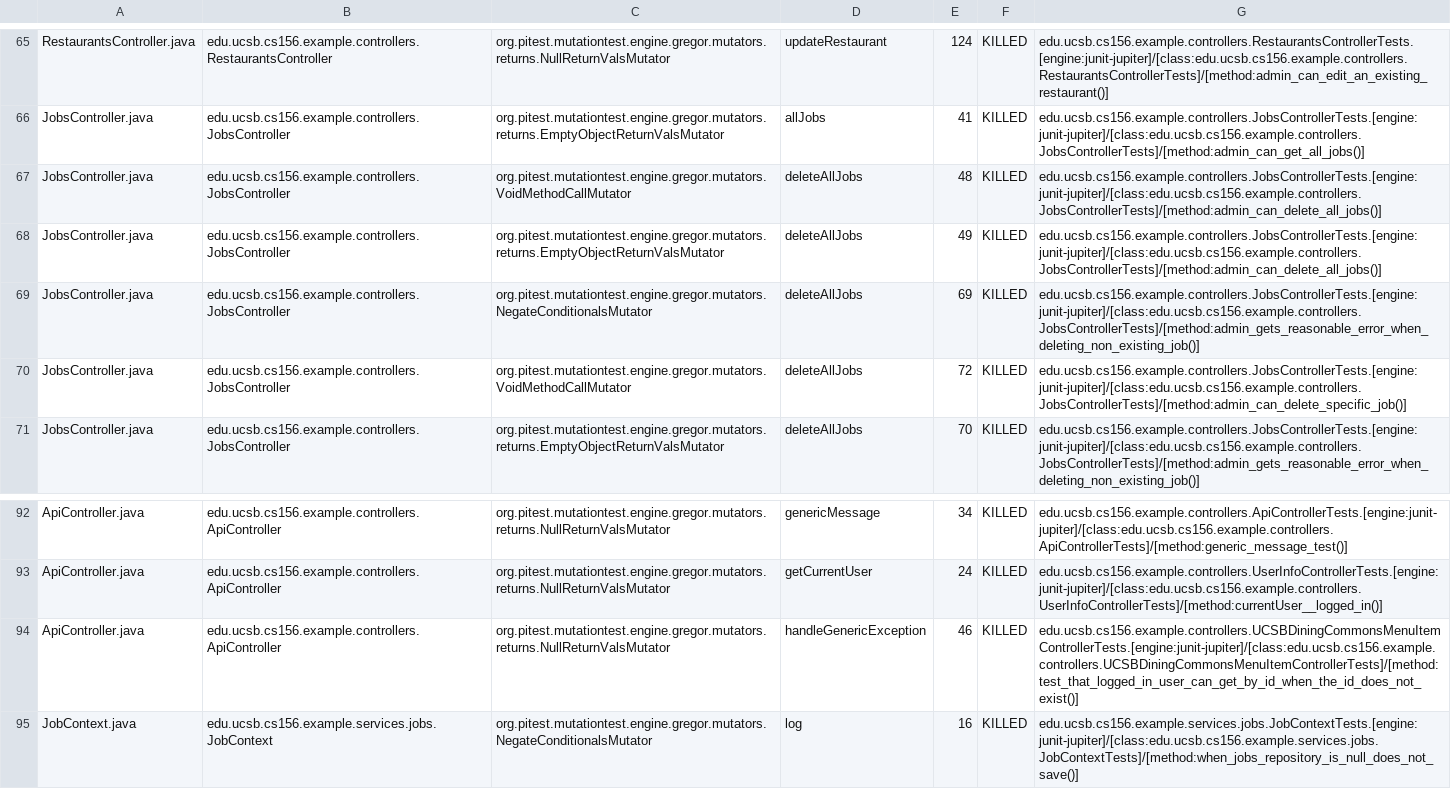
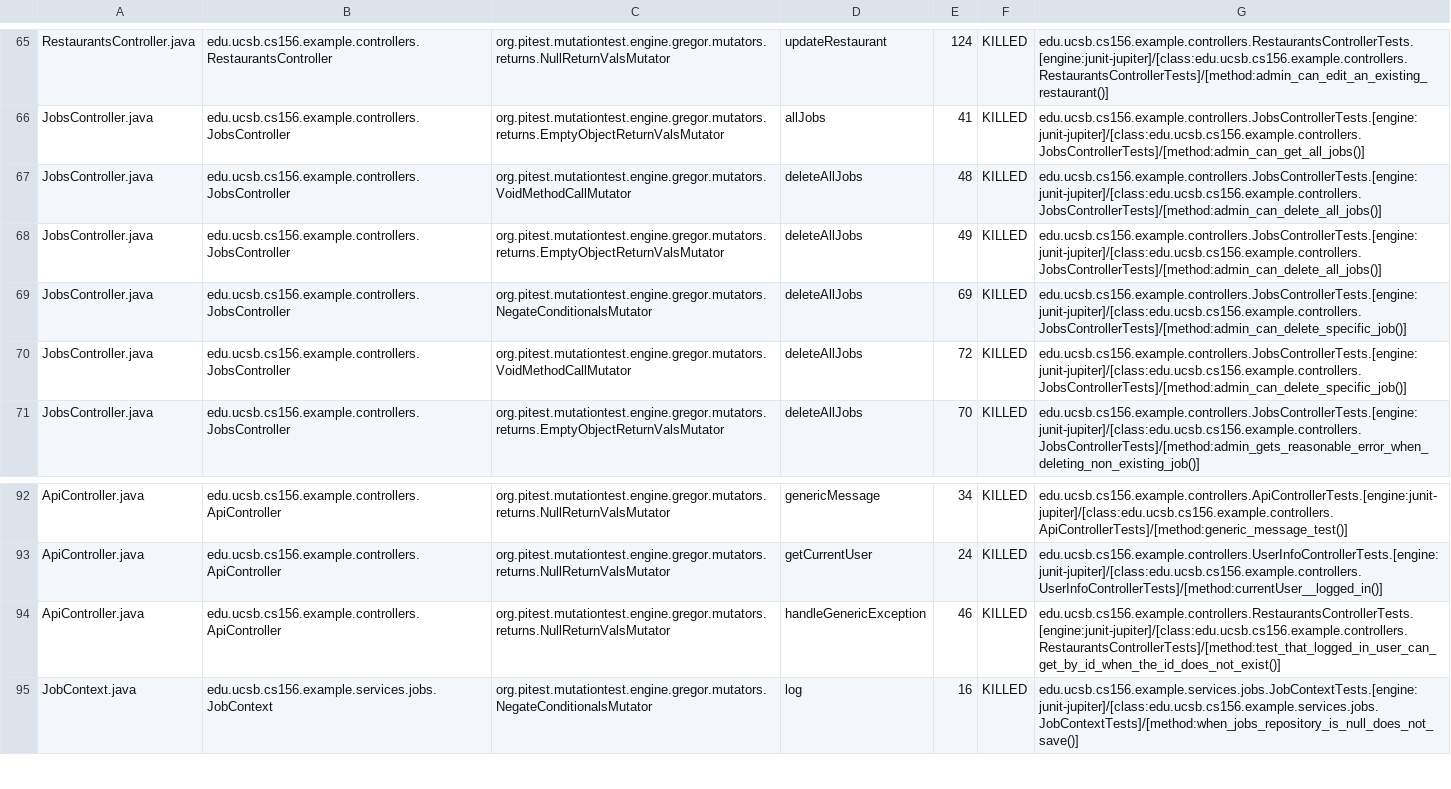
Before and after one commit to ucsb-cs156-f25/team02-f25-10, a CSV file: prs/79/pitest/mutations.csv, drawn as a sheet; only a part is shown, gaps mark what is left out.

Commit message:
Deploying to gh-pages from @ ucsb-cs156-f25/team02-f25-10@8960bd6e5a04231a49cb408950b88168e19f88cf 🚀

```diff
--- a/prs/79/pitest/mutations.csv
+++ b/prs/79/pitest/mutations.csv
@@ -68,3 +68,3 @@ JobsController.java,edu.ucsb.cs156.example.controllers.JobsController,org.pitest
 JobsController.java,edu.ucsb.cs156.example.controllers.JobsController,org.pitest.mutationtest.engine.gregor.mutators.returns.EmptyObjectReturnValsMutator,deleteAllJobs,49,KILLED,edu.ucsb.cs156.example.controllers.JobsControllerTests.[engine:junit-jupiter]/[class:edu.ucsb.cs156.example.controllers.JobsControllerTests]/[method:admin_can_delete_all_jobs()]
-JobsController.java,edu.ucsb.cs156.example.controllers.JobsController,org.pitest.mutationtest.engine.gregor.mutators.NegateConditionalsMutator,deleteAllJobs,69,KILLED,edu.ucsb.cs156.example.controllers.JobsControllerTests.[engine:junit-jupiter]/[class:edu.ucsb.cs156.example.controllers.JobsControllerTests]/[method:admin_gets_reasonable_error_when_deleting_non_existing_job()]
+JobsController.java,edu.ucsb.cs156.example.controllers.JobsController,org.pitest.mutationtest.engine.gregor.mutators.NegateConditionalsMutator,deleteAllJobs,69,KILLED,edu.ucsb.cs156.example.controllers.JobsControllerTests.[engine:junit-jupiter]/[class:edu.ucsb.cs156.example.controllers.JobsControllerTests]/[method:admin_can_delete_specific_job()]
 JobsController.java,edu.ucsb.cs156.example.controllers.JobsController,org.pitest.mutationtest.engine.gregor.mutators.VoidMethodCallMutator,deleteAllJobs,72,KILLED,edu.ucsb.cs156.example.controllers.JobsControllerTests.[engine:junit-jupiter]/[class:edu.ucsb.cs156.example.controllers.JobsControllerTests]/[method:admin_can_delete_specific_job()]
@@ -93,3 +93,3 @@ ApiController.java,edu.ucsb.cs156.example.controllers.ApiController,org.pitest.m
 ApiController.java,edu.ucsb.cs156.example.controllers.ApiController,org.pitest.mutationtest.engine.gregor.mutators.returns.NullReturnValsMutator,getCurrentUser,24,KILLED,edu.ucsb.cs156.example.controllers.UserInfoControllerTests.[engine:junit-jupiter]/[class:edu.ucsb.cs156.example.controllers.UserInfoControllerTests]/[method:currentUser__logged_in()]
-ApiController.java,edu.ucsb.cs156.example.controllers.ApiController,org.pitest.mutationtest.engine.gregor.mutators.returns.NullReturnValsMutator,handleGenericException,46,KILLED,edu.ucsb.cs156.example.controllers.UCSBDiningCommonsMenuItemControllerTests.[engine:junit-jupiter]/[class:edu.ucsb.cs156.example.controllers.UCSBDiningCommonsMenuItemControllerTests]/[method:test_that_logged_in_user_can_get_by_id_when_the_id_does_not_exist()]
+ApiController.java,edu.ucsb.cs156.example.controllers.ApiController,org.pitest.mutationtest.engine.gregor.mutators.returns.NullReturnValsMutator,handleGenericException,46,KILLED,edu.ucsb.cs156.example.controllers.RestaurantsControllerTests.[engine:junit-jupiter]/[class:edu.ucsb.cs156.example.controllers.RestaurantsControllerTests]/[method:test_that_logged_in_user_can_get_by_id_when_the_id_does_not_exist()]
 JobContext.java,edu.ucsb.cs156.example.services.jobs.JobContext,org.pitest.mutationtest.engine.gregor.mutators.NegateConditionalsMutator,log,16,KILLED,edu.ucsb.cs156.example.services.jobs.JobContextTests.[engine:junit-jupiter]/[class:edu.ucsb.cs156.example.services.jobs.JobContextTests]/[method:when_jobs_repository_is_null_does_not_save()]
```
Also changed, not shown: 16 other files.
